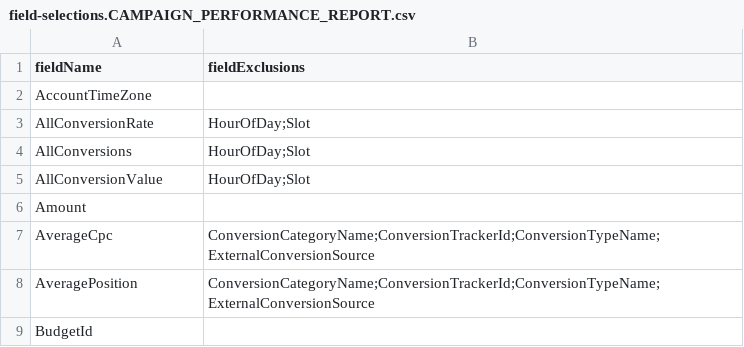
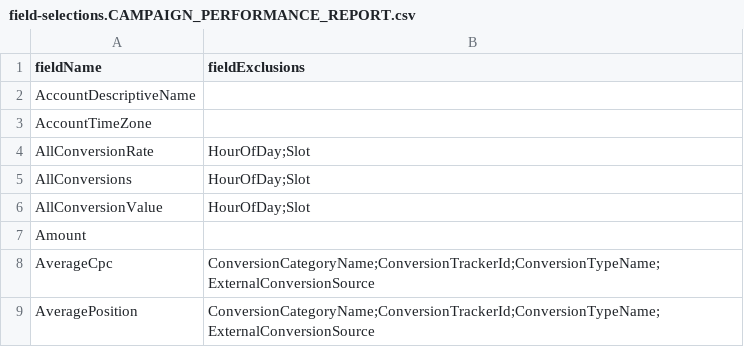
Before and after one commit to lucencytech/gads, a CSV file: field-selections.CAMPAIGN_PERFORMANCE_REPORT.csv, drawn as a sheet; only a part is shown; the shorter side is filled out with more unchanged rows; the diff names each change by its address in the sheet, - before the commit and + after, or states it on an @@ line.

Commit message:
adding the AccountDescriptiveName field

```diff
--- a/field-selections.CAMPAIGN_PERFORMANCE_REPORT.csv
+++ b/field-selections.CAMPAIGN_PERFORMANCE_REPORT.csv
+row 2: AccountDescriptiveName
```
Also changed, not shown: 1 other file.
